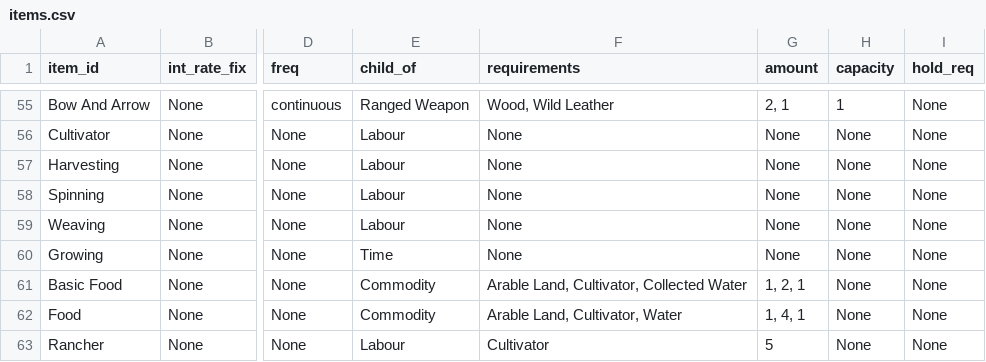
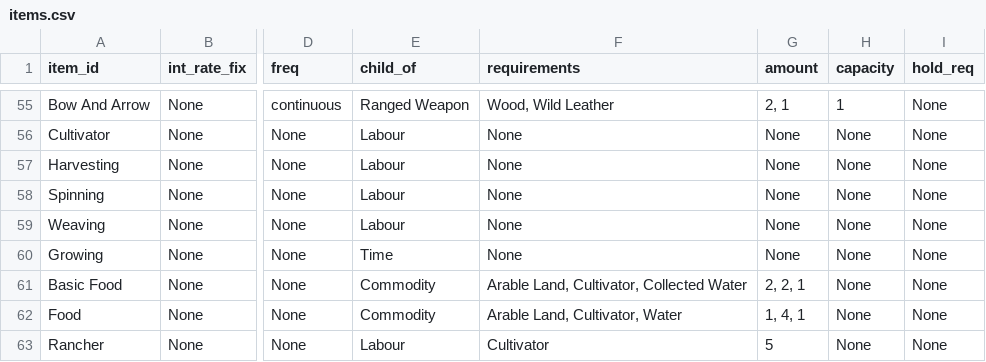
Before and after one commit to ralexander11/acct_legacy, a CSV file: data/items.csv, drawn as a sheet; only a part is shown, gaps mark what is left out; the diff names each change by its address in the sheet, - before the commit and + after, or states it on an @@ line.

```diff
--- a/data/items.csv
+++ b/data/items.csv
-G61 (amount): 1, 2, 1
+G61 (amount): 2, 2, 1
```
Also changed, not shown: 1 other file.
